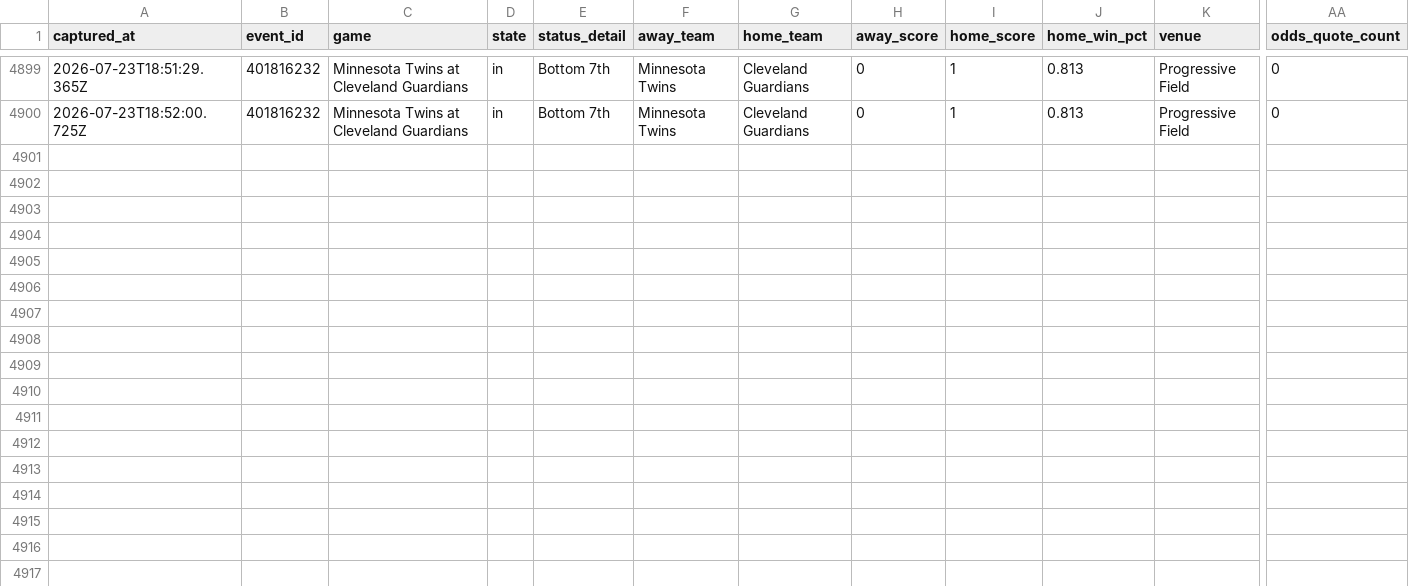
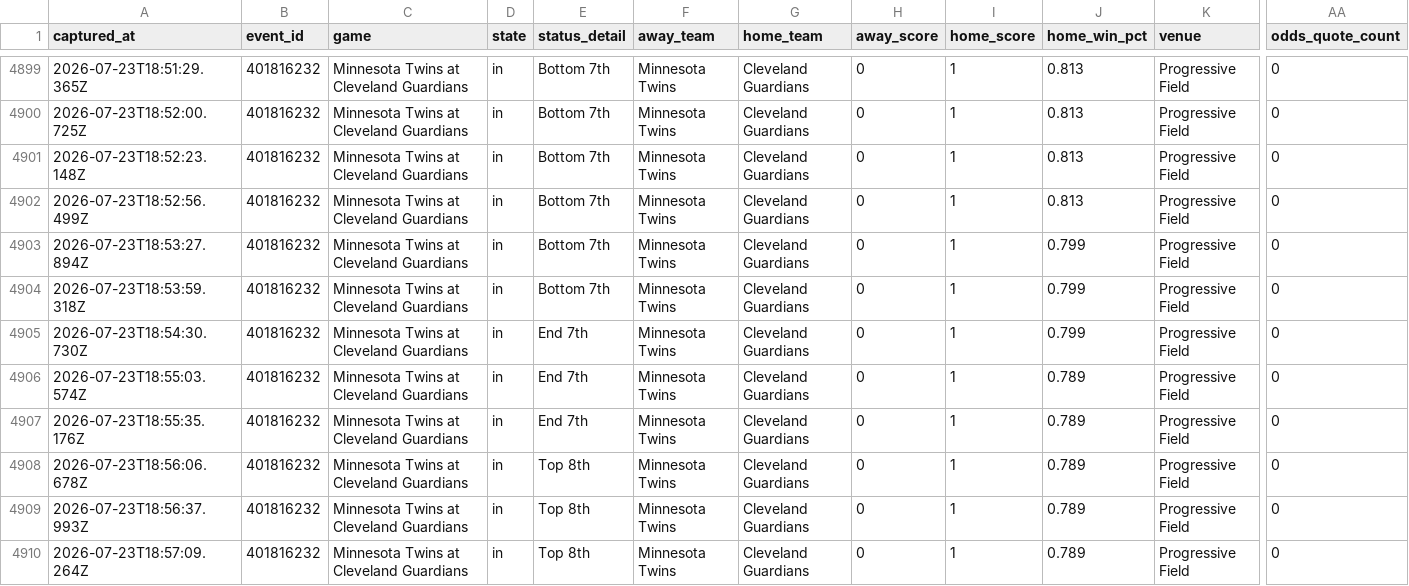
Before and after one commit to jriordan55/mlb_pbp_model, a CSV file: data/mlb_game_state.csv, drawn as a sheet; only a part is shown, gaps mark what is left out; rows hold the shown columns only; the diff names each change by its address in the sheet, - before the commit and + after, or states it on an @@ line.

Commit message:
chore: update MLB scraper data 2026-07-23T18:57Z

```diff
--- a/data/mlb_game_state.csv
+++ b/data/mlb_game_state.csv
+row 4901: 2026-07-23T18:52:23.148Z | 401816232 | Minnesota Twins at Cleveland Guardians | in | Bottom 7th | Minnesota Twins | Cleveland Guardians | 0 | 1 | 0.813 | Progressive Field | 0
+row 4902: 2026-07-23T18:52:56.499Z | 401816232 | Minnesota Twins at Cleveland Guardians | in | Bottom 7th | Minnesota Twins | Cleveland Guardians | 0 | 1 | 0.813 | Progressive Field | 0
+row 4903: 2026-07-23T18:53:27.894Z | 401816232 | Minnesota Twins at Cleveland Guardians | in | Bottom 7th | Minnesota Twins | Cleveland Guardians | 0 | 1 | 0.799 | Progressive Field | 0
+row 4904: 2026-07-23T18:53:59.318Z | 401816232 | Minnesota Twins at Cleveland Guardians | in | Bottom 7th | Minnesota Twins | Cleveland Guardians | 0 | 1 | 0.799 | Progressive Field | 0
+row 4905: 2026-07-23T18:54:30.730Z | 401816232 | Minnesota Twins at Cleveland Guardians | in | End 7th | Minnesota Twins | Cleveland Guardians | 0 | 1 | 0.799 | Progressive Field | 0
+row 4906: 2026-07-23T18:55:03.574Z | 401816232 | Minnesota Twins at Cleveland Guardians | in | End 7th | Minnesota Twins | Cleveland Guardians | 0 | 1 | 0.789 | Progressive Field | 0
+row 4907: 2026-07-23T18:55:35.176Z | 401816232 | Minnesota Twins at Cleveland Guardians | in | End 7th | Minnesota Twins | Cleveland Guardians | 0 | 1 | 0.789 | Progressive Field | 0
+row 4908: 2026-07-23T18:56:06.678Z | 401816232 | Minnesota Twins at Cleveland Guardians | in | Top 8th | Minnesota Twins | Cleveland Guardians | 0 | 1 | 0.789 | Progressive Field | 0
+row 4909: 2026-07-23T18:56:37.993Z | 401816232 | Minnesota Twins at Cleveland Guardians | in | Top 8th | Minnesota Twins | Cleveland Guardians | 0 | 1 | 0.789 | Progressive Field | 0
+row 4910: 2026-07-23T18:57:09.264Z | 401816232 | Minnesota Twins at Cleveland Guardians | in | Top 8th | Minnesota Twins | Cleveland Guardians | 0 | 1 | 0.789 | Progressive Field | 0
```
Also changed, not shown: 3 other files.
